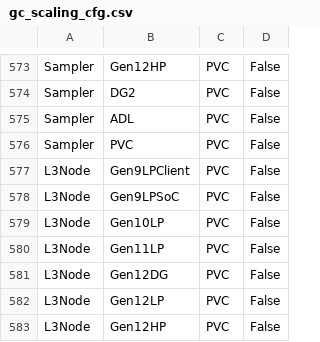
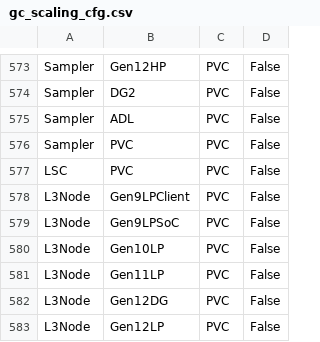
Before and after one commit to tushgarg20/Alps-ci-cd, a CSV file: Inputs/gc_scaling_cfg.csv, drawn as a sheet; only a part is shown, gaps mark what is left out; the shorter side is filled out with more unchanged rows; the diff names each change by its address in the sheet, - before the commit and + after, or states it on an @@ line.

```diff
--- a/Inputs/gc_scaling_cfg.csv
+++ b/Inputs/gc_scaling_cfg.csv
+row 577: LSC | PVC | PVC | False
```
Also changed, not shown: Inputs/cdyn.csv, Inputs/ebb_cdyn_cagr.csv, 4 other files.
